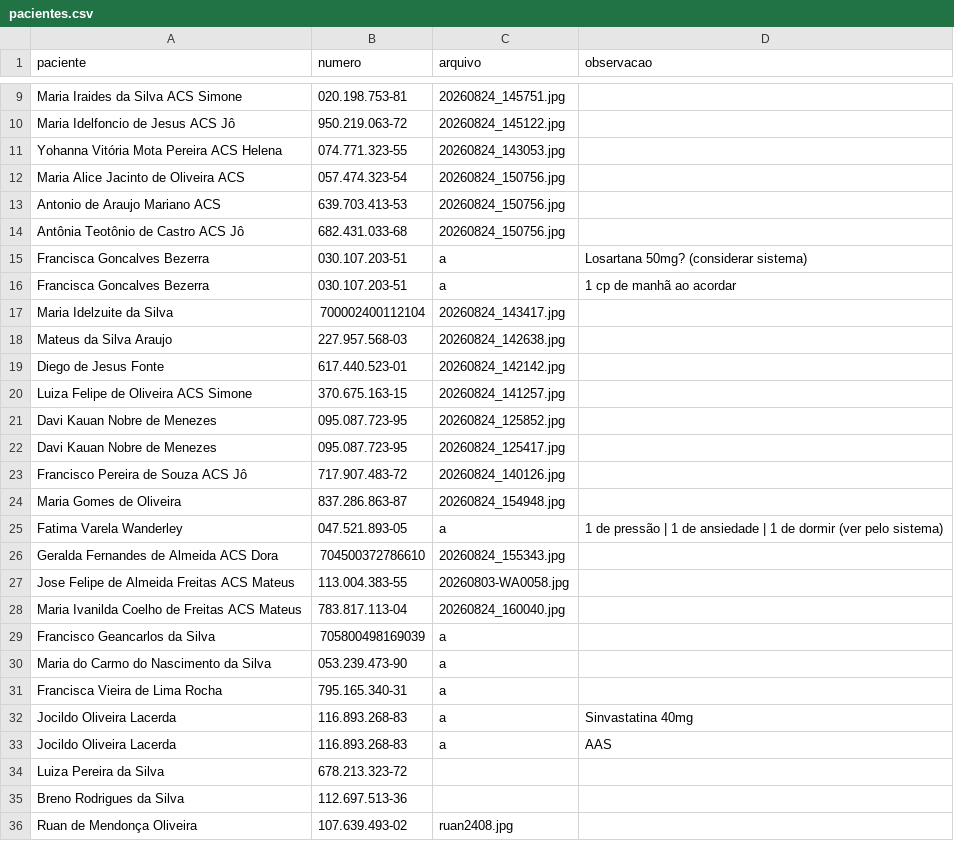
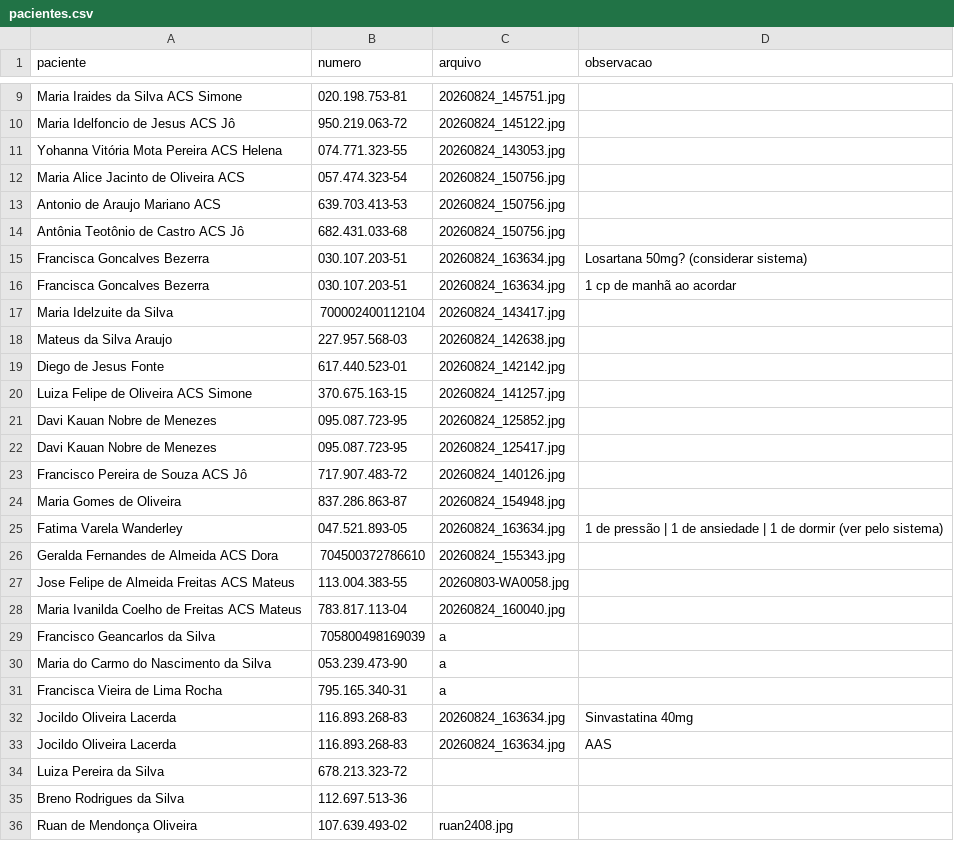
Before and after one commit to psfaltiplano/psfaltiplano, a CSV file: images/pacientes.csv, drawn as a sheet; only a part is shown, gaps mark what is left out.

Commit message:
Update pacientes.csv

```diff
--- a/images/pacientes.csv
+++ b/images/pacientes.csv
@@ -14,4 +14,4 @@ Antonio de Araujo Mariano ACS ,639.703.413-53,20260824_150756.jpg,
 Antônia Teotônio de Castro ACS Jô,682.431.033-68,20260824_150756.jpg,
-Francisca Goncalves Bezerra,030.107.203-51,a,Losartana 50mg? (considerar sistema)
-Francisca Goncalves Bezerra,030.107.203-51,a,1 cp de manhã ao acordar
+Francisca Goncalves Bezerra,030.107.203-51,20260824_163634.jpg,Losartana 50mg? (considerar sistema)
+Francisca Goncalves Bezerra,030.107.203-51,20260824_163634.jpg,1 cp de manhã ao acordar
 Maria Idelzuite da Silva,700002400112104,20260824_143417.jpg,
@@ -24,3 +24,3 @@ Francisco Pereira de Souza ACS Jô,717.907.483-72,20260824_140126.jpg,
 Maria Gomes de Oliveira,837.286.863-87,20260824_154948.jpg,
-Fatima Varela Wanderley,047.521.893-05,a,1 de pressão | 1 de ansiedade | 1 de dormir (ver pelo sistema)
+Fatima Varela Wanderley,047.521.893-05,20260824_163634.jpg,1 de pressão | 1 de ansiedade | 1 de dormir (ver pelo sistema)
 Geralda Fernandes de Almeida ACS Dora,704500372786610,20260824_155343.jpg,
@@ -31,4 +31,4 @@ Maria do Carmo do Nascimento da Silva,053.239.473-90,a,
 Francisca Vieira de Lima Rocha,795.165.340-31,a,
-Jocildo Oliveira Lacerda,116.893.268-83,a,Sinvastatina 40mg
-Jocildo Oliveira Lacerda,116.893.268-83,a,AAS
+Jocildo Oliveira Lacerda,116.893.268-83,20260824_163634.jpg,Sinvastatina 40mg
+Jocildo Oliveira Lacerda,116.893.268-83,20260824_163634.jpg,AAS
 Luiza Pereira da Silva,678.213.323-72,,
```
